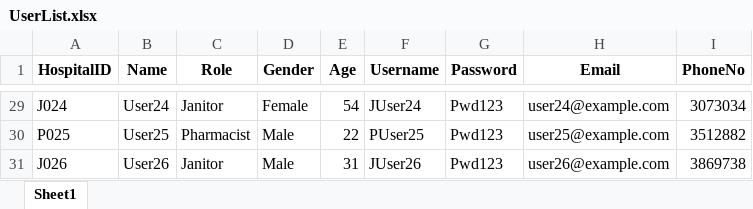
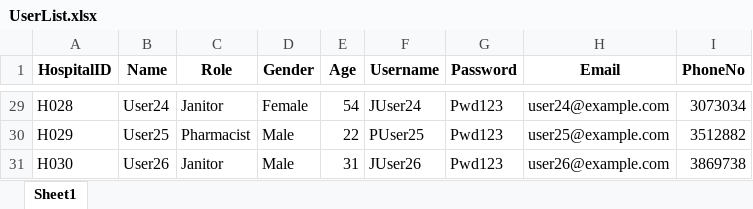
Before and after one commit to RajEstela/OOP_Proj, an Excel workbook: data/UserList.xlsx, sheet Sheet1, drawn as a sheet; only a part is shown, gaps mark what is left out; values as stored, in another font and other column widths than the file's, no borders; the diff covers the shown part only; the diff names each change by its address in the sheet, - before the commit and + after, or states it on an @@ line.

```diff
--- a/data/UserList.xlsx (sheet Sheet1)
+++ b/data/UserList.xlsx (sheet Sheet1)
-A29 (HospitalID): J024
+A29 (HospitalID): H028
-A30 (HospitalID): P025
+A30 (HospitalID): H029
-A31 (HospitalID): J026
+A31 (HospitalID): H030
```
Also changed, not shown: other rows of this sheet, data/MedicalInventory_List.xlsx, 18 other files.
